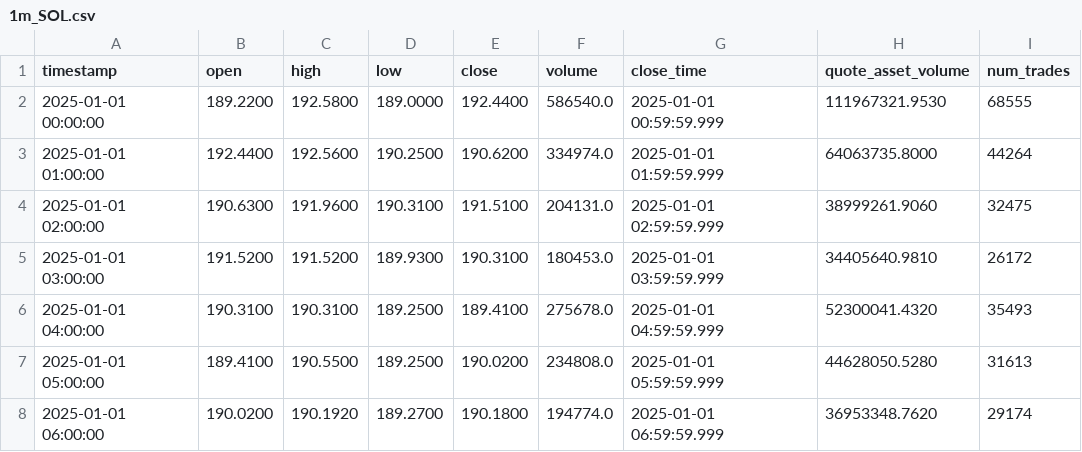
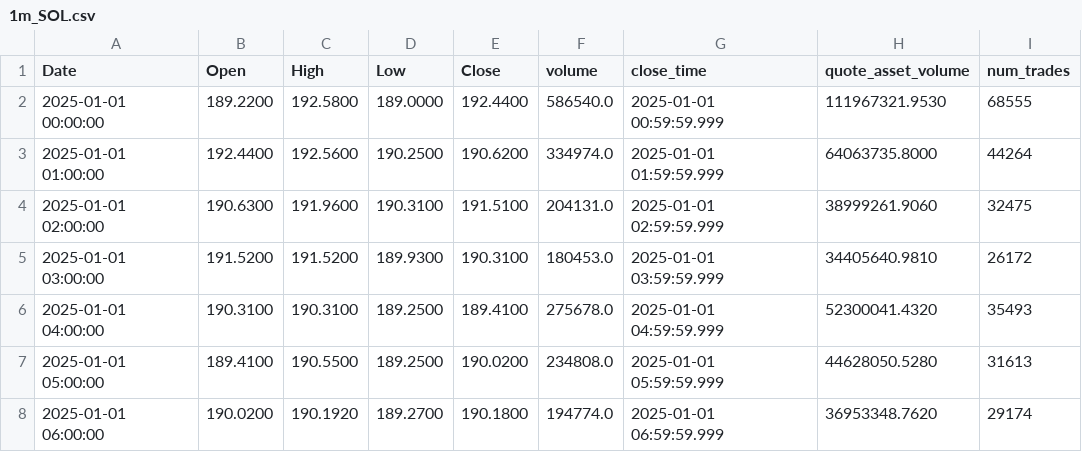
Before and after one commit to MRITUNJAYMADDHESHIYA/Research_Paper_Quant, a CSV file: 4_Time_Series/1m_SOL.csv, drawn as a sheet; only a part is shown; the diff names each change by its address in the sheet, - before the commit and + after, or states it on an @@ line.

```diff
--- a/4_Time_Series/1m_SOL.csv
+++ b/4_Time_Series/1m_SOL.csv
-A1: timestamp
+A1: Date
-B1: open
+B1: Open
-C1: high
+C1: High
-D1: low
+D1: Low
-E1: close
+E1: Close
```
Also changed, not shown: 1 other file.
